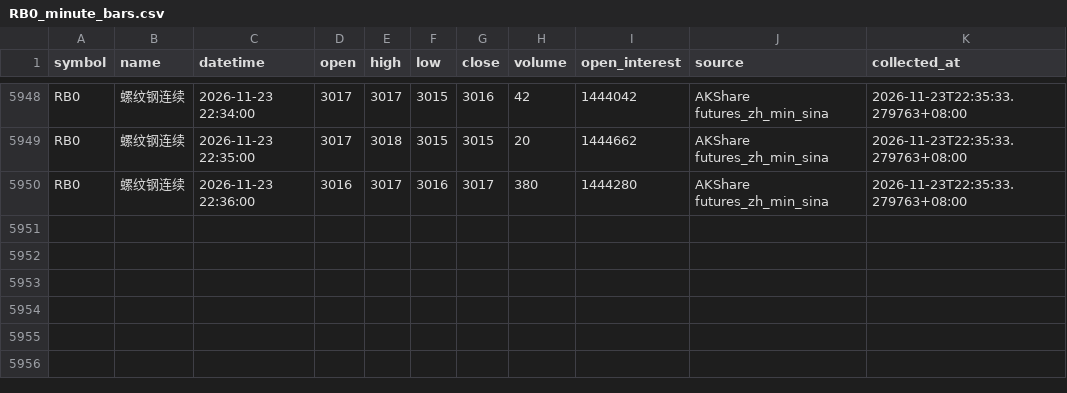
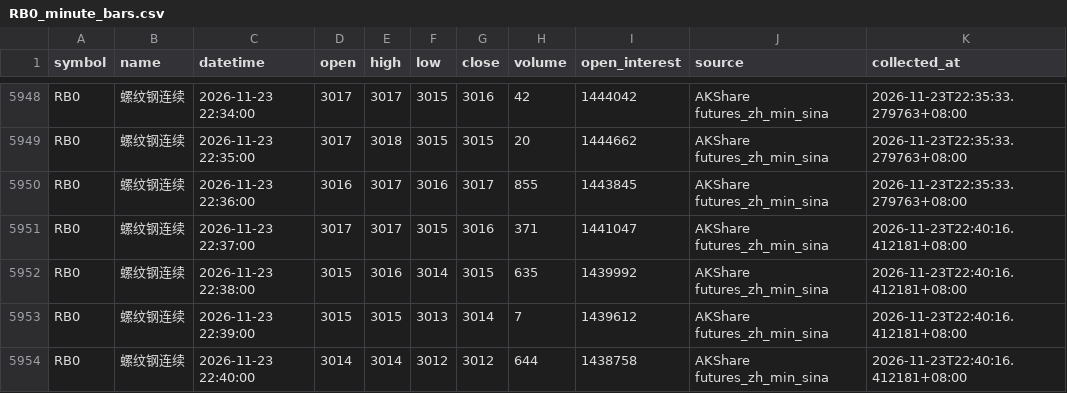
Before and after one commit to luckyjohnlucky/akshare-futures-data, a CSV file: output/RB0_minute_bars.csv, drawn as a sheet; only a part is shown, gaps mark what is left out.

```diff
--- a/output/RB0_minute_bars.csv
+++ b/output/RB0_minute_bars.csv
@@ -5949,2 +5949,6 @@ RB0,螺纹钢连续,2026-11-23 22:34:00,3017,3017,3015,3016,42,1444042,AKShare f
 RB0,螺纹钢连续,2026-11-23 22:35:00,3017,3018,3015,3015,20,1444662,AKShare futures_zh_min_sina,2026-11-23T22:35:33.279763+08:00
-RB0,螺纹钢连续,2026-11-23 22:36:00,3016,3017,3016,3017,380,1444280,AKShare futures_zh_min_sina,2026-11-23T22:35:33.279763+08:00
+RB0,螺纹钢连续,2026-11-23 22:36:00,3016,3017,3016,3017,855,1443845,AKShare futures_zh_min_sina,2026-11-23T22:35:33.279763+08:00
+RB0,螺纹钢连续,2026-11-23 22:37:00,3017,3017,3015,3016,371,1441047,AKShare futures_zh_min_sina,2026-11-23T22:40:16.412181+08:00
+RB0,螺纹钢连续,2026-11-23 22:38:00,3015,3016,3014,3015,635,1439992,AKShare futures_zh_min_sina,2026-11-23T22:40:16.412181+08:00
+RB0,螺纹钢连续,2026-11-23 22:39:00,3015,3015,3013,3014,7,1439612,AKShare futures_zh_min_sina,2026-11-23T22:40:16.412181+08:00
+RB0,螺纹钢连续,2026-11-23 22:40:00,3014,3014,3012,3012,644,1438758,AKShare futures_zh_min_sina,2026-11-23T22:40:16.412181+08:00
```
Also changed, not shown: output/FG0_minute_bars.csv, output/HC0_minute_bars.csv, 6 other files.
